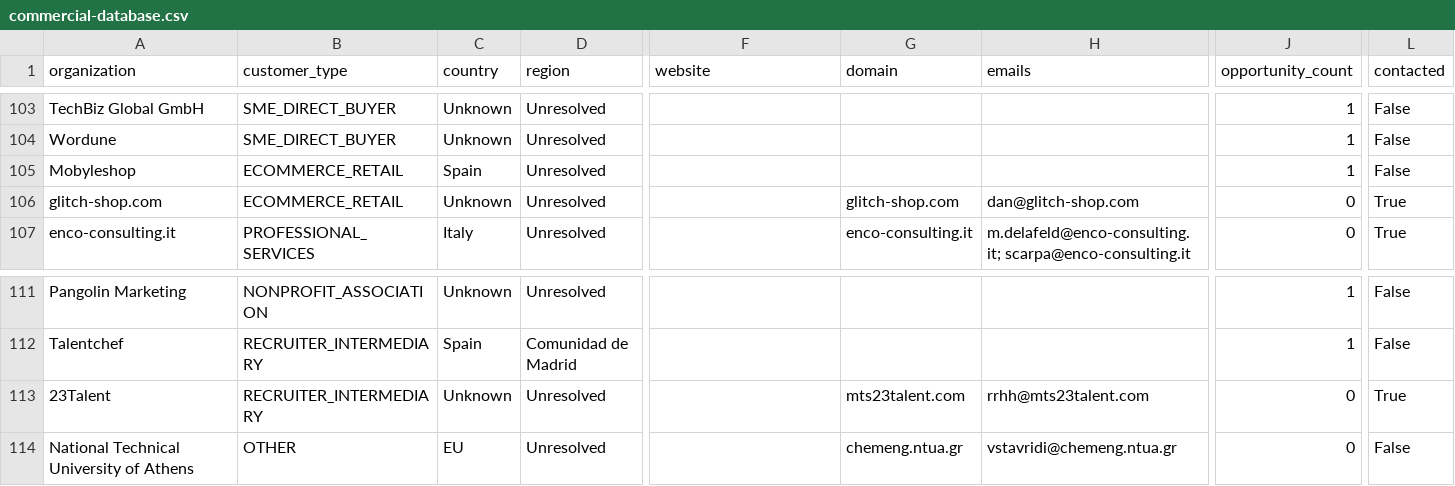
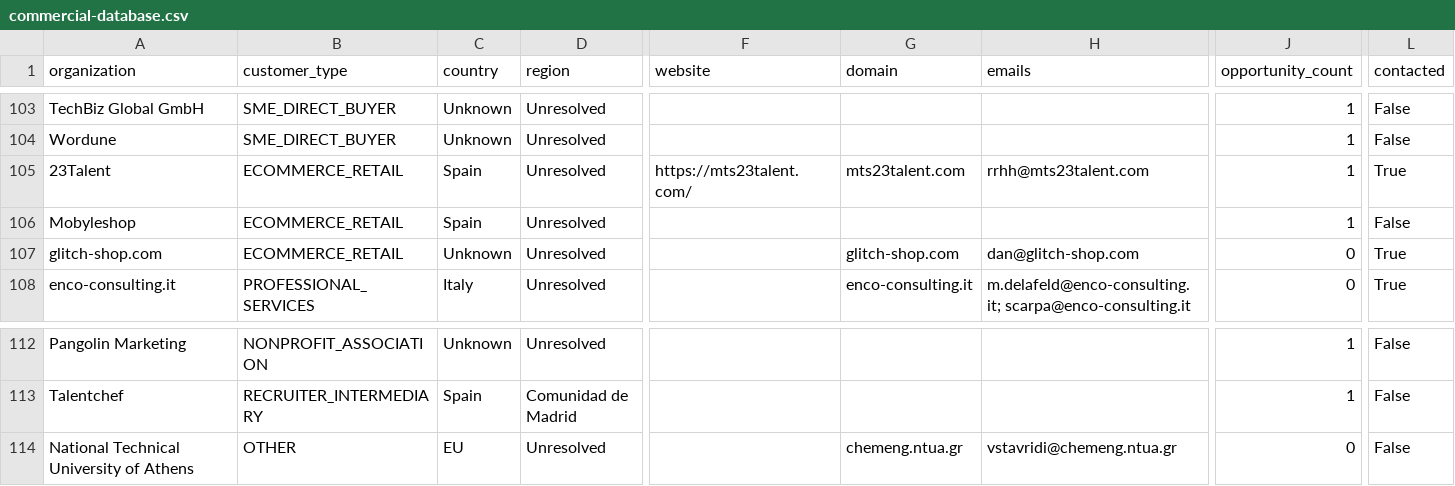
Before and after one commit to pinolissimo/vds-commercial-intelligence, a CSV file: api/v1/commercial-database.csv, drawn as a sheet; only a part is shown, gaps mark what is left out; removed rows and columns are numbered as before the commit, all else as after; rows hold the shown columns only; the diff names each change by its address in the sheet, - before the commit and + after, or states it on an @@ line.

```diff
--- a/api/v1/commercial-database.csv
+++ b/api/v1/commercial-database.csv
+row 105: 23Talent | ECOMMERCE_RETAIL | Spain | Unresolved | https://mts23talent.com/ | mts23talent.com | rrhh@mts23talent.com | 1 | True
-row 113: 23Talent | RECRUITER_INTERMEDIARY | Unknown | Unresolved |  | mts23talent.com | rrhh@mts23talent.com | 0 | True
```
Also changed, not shown: 10 other files.
